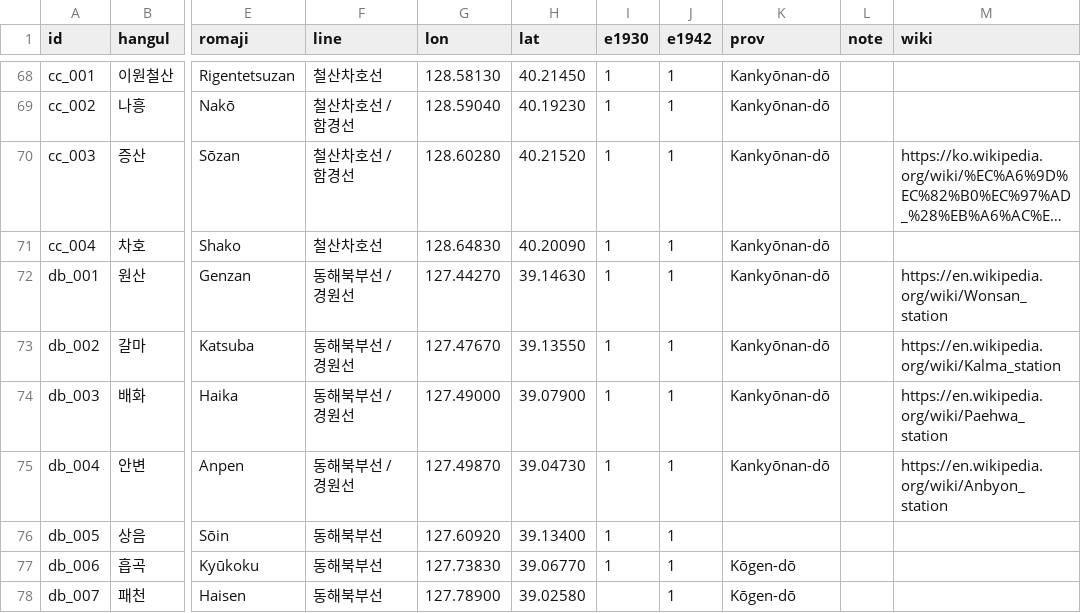
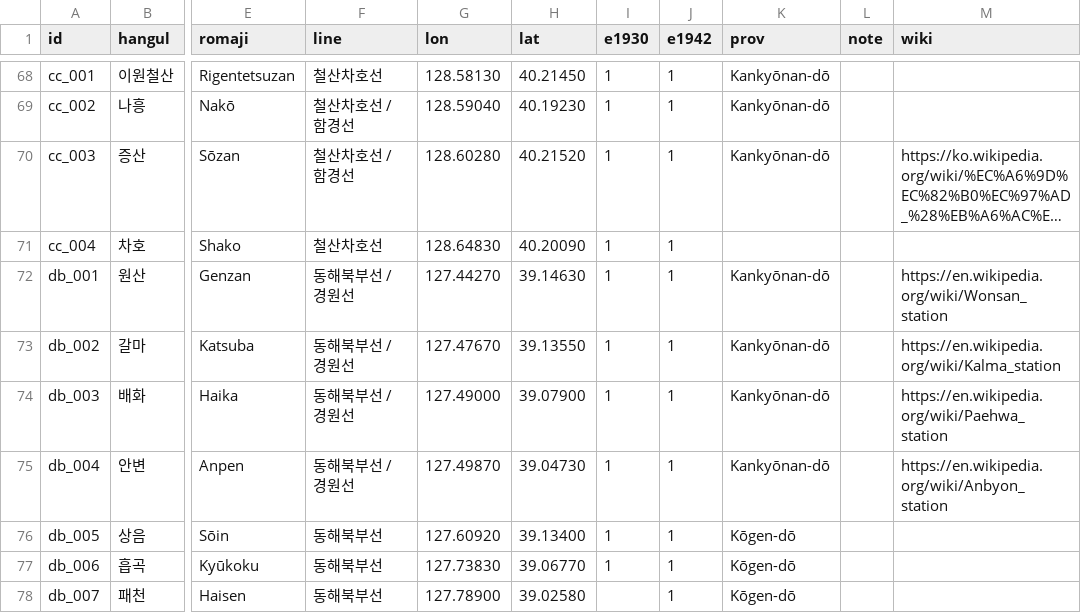
Before and after one commit to kmlawson/japanese-empire-student-map, a CSV file: data/korea/stations.csv, drawn as a sheet; only a part is shown, gaps mark what is left out; long unchanged cells end in …; the diff covers the shown part only; the diff names each change by its address in the sheet, - before the commit and + after, or states it on an @@ line.

```diff
--- a/data/korea/stations.csv
+++ b/data/korea/stations.csv
-K71 (prov): Kankyōnan-dō
+K71 (prov): (empty)
-K76 (prov): (empty)
+K76 (prov): Kōgen-dō
```
Also changed, not shown: 47 edited cells elsewhere in this file, 12 other files.
